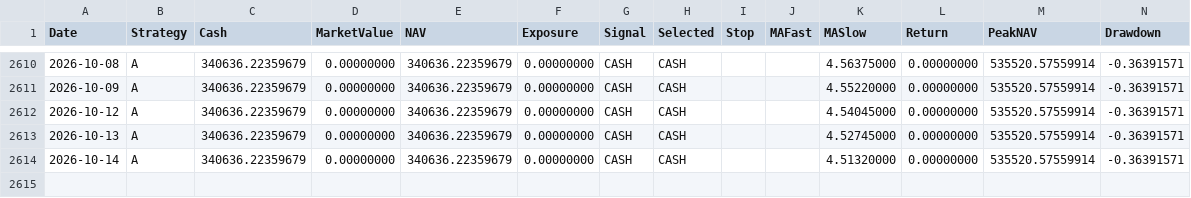
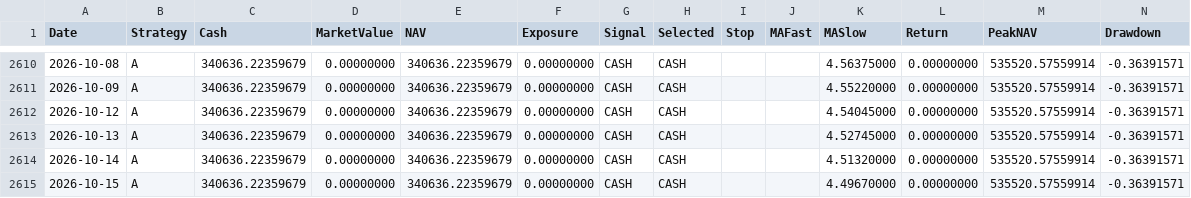
Before and after one commit to RebekahLllimx/quant-trading-ai, a CSV file: data/task7/processed/strategy_a_daily.csv, drawn as a sheet; only a part is shown, gaps mark what is left out.

```diff
--- a/data/task7/processed/strategy_a_daily.csv
+++ b/data/task7/processed/strategy_a_daily.csv
@@ -2614 +2614,2 @@
 2026-10-14,A,340636.22359679,0.00000000,340636.22359679,0.00000000,CASH,CASH,,,4.51320000,0.00000000,535520.57559914,-0.36391571
+2026-10-15,A,340636.22359679,0.00000000,340636.22359679,0.00000000,CASH,CASH,,,4.49670000,0.00000000,535520.57559914,-0.36391571
```
Also changed, not shown: data/task7/processed/strategy_b_daily.csv, data/task7/processed/strategy_c_daily.csv, 21 other files.
